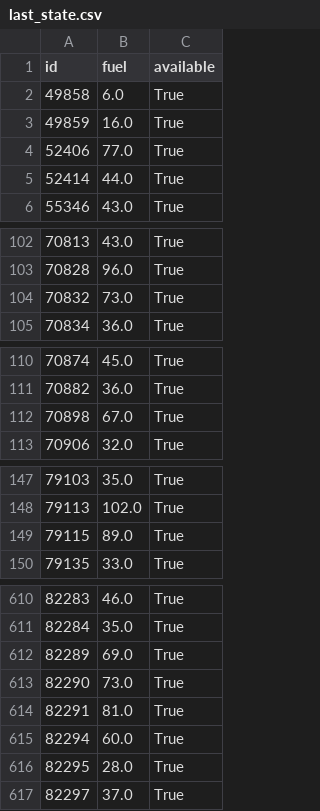
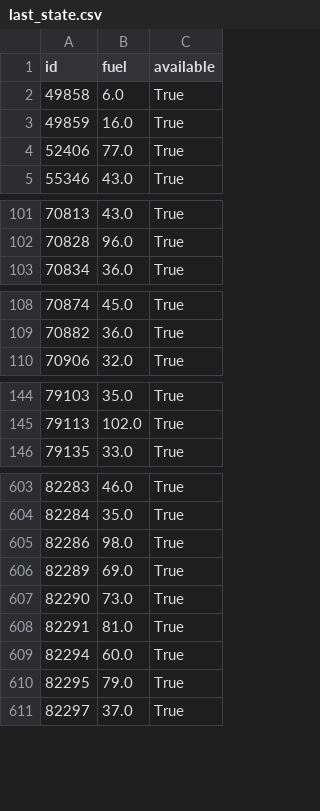
Before and after one commit to witoldprzygoda/traficar, a CSV file: data/last_state.csv, drawn as a sheet; only a part is shown, gaps mark what is left out; the diff covers the shown part only.

```diff
--- a/data/last_state.csv
+++ b/data/last_state.csv
@@ -4,3 +4,2 @@ id,fuel,available
 52406,77.0,True
-52414,44.0,True
 55346,43.0,True
@@ -103,3 +102,2 @@ id,fuel,available
 70828,96.0,True
-70832,73.0,True
 70834,36.0,True
@@ -111,3 +109,2 @@ id,fuel,available
 70882,36.0,True
-70898,67.0,True
 70906,32.0,True
@@ -148,3 +145,2 @@ id,fuel,available
 79113,102.0,True
-79115,89.0,True
 79135,33.0,True
@@ -611,2 +604,3 @@ id,fuel,available
 82284,35.0,True
+82286,98.0,True
 82289,69.0,True
@@ -615,3 +609,3 @@ id,fuel,available
 82294,60.0,True
-82295,28.0,True
+82295,79.0,True
 82297,37.0,True
```
Also changed, not shown: 1 added row, 4 removed rows and 1 edited cell elsewhere in this file, data/consumption.csv.
